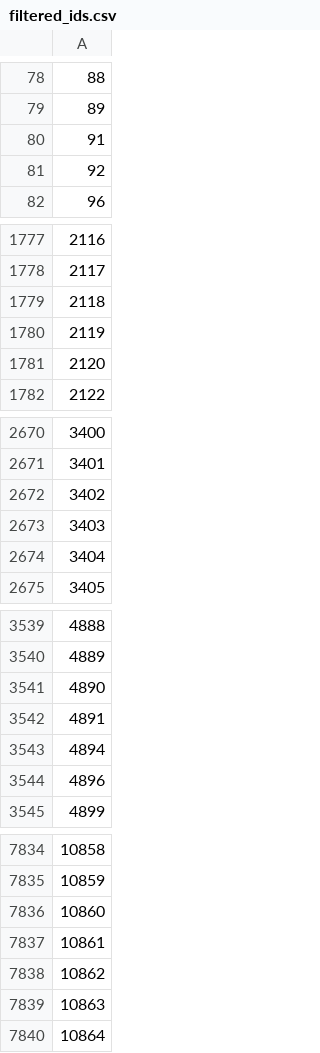
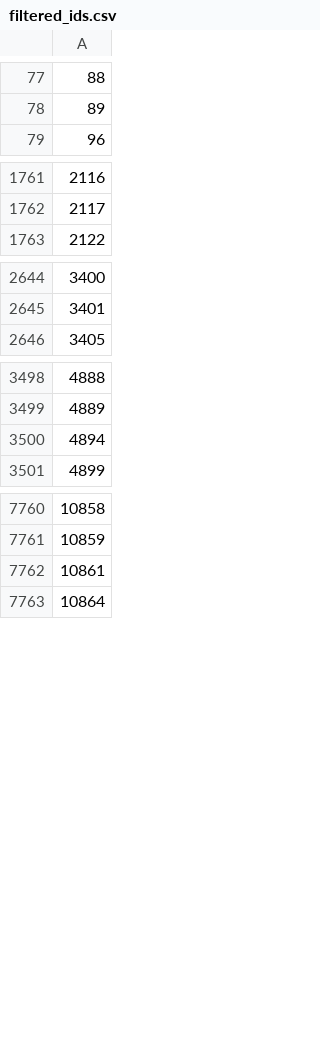
Before and after one commit to Mink949/sentiment-Analysis, a CSV file: artifacts/filtered_ids.csv, drawn as a sheet; only a part is shown, gaps mark what is left out; the diff covers the shown part only; the diff names each change by its address in the sheet, - before the commit and + after, or states it on an @@ line.

```diff
--- a/artifacts/filtered_ids.csv
+++ b/artifacts/filtered_ids.csv
-row 80: 91
-row 81: 92
-row 1779: 2118
-row 1780: 2119
-row 1781: 2120
-row 2672: 3402
-row 2673: 3403
-row 2674: 3404
-row 3541: 4890
-row 3542: 4891
-row 3544: 4896
-row 7836: 10860
-row 7838: 10862
-row 7839: 10863
```
Also changed, not shown: 83 removed rows elsewhere in this file, 1 other file.
